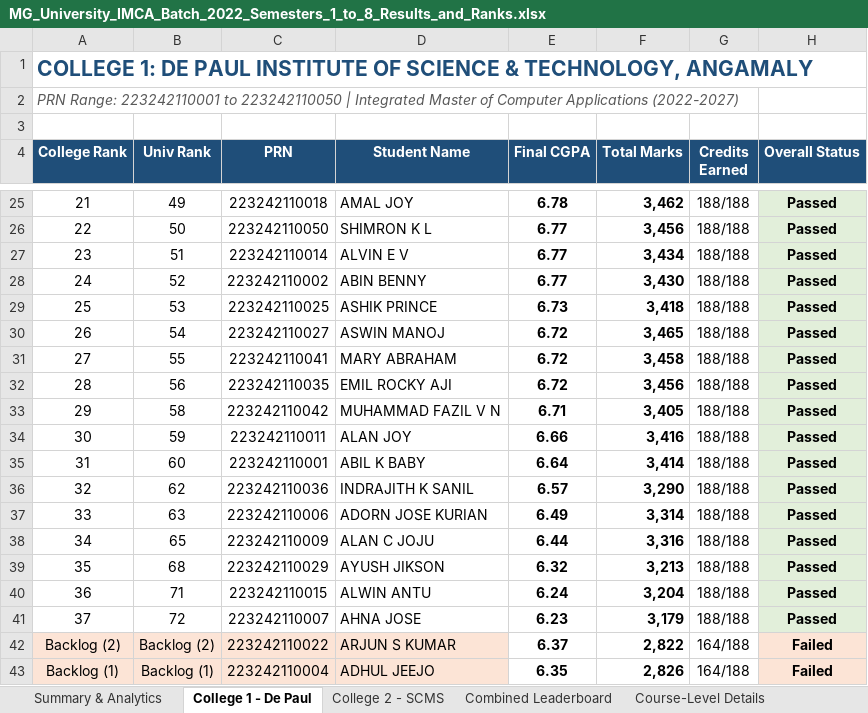
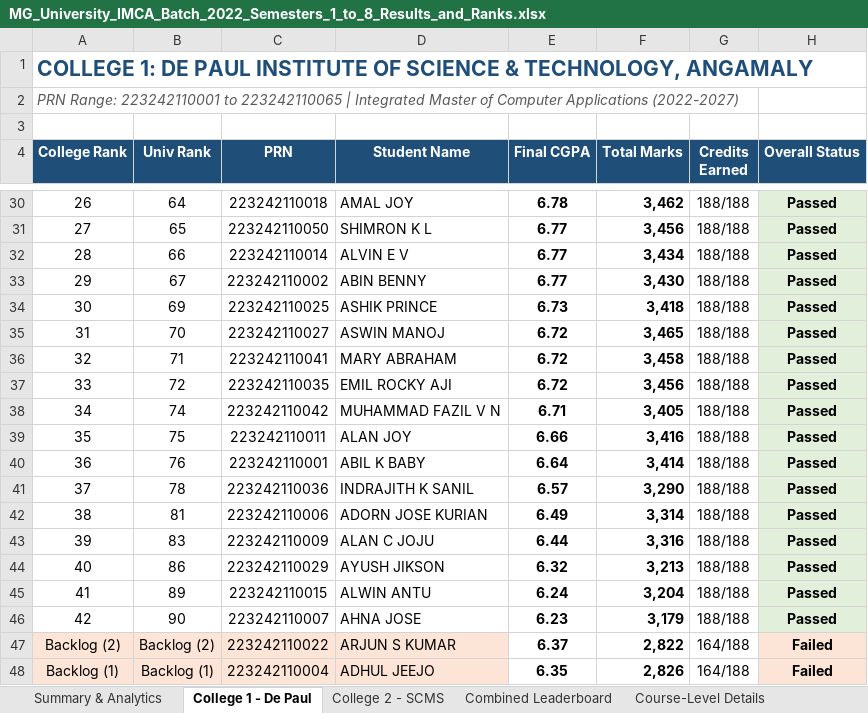
Before and after one commit to alancjoju-003/imca-results, an Excel workbook: MG_University_IMCA_Batch_2022_Semesters_1_to_8_Results_and_Ranks.xlsx, sheet College 1 - De Paul, drawn as a sheet; only a part is shown, gaps mark what is left out; values as stored, in another font and other column widths than the file's, no borders; addresses are those after the commit; the diff covers the shown part only; the diff names each change by its address in the sheet, - before the commit and + after, or states it on an @@ line.

```diff
--- a/MG_University_IMCA_Batch_2022_Semesters_1_to_8_Results_and_Ranks.xlsx (sheet College 1 - De Paul)
+++ b/MG_University_IMCA_Batch_2022_Semesters_1_to_8_Results_and_Ranks.xlsx (sheet College 1 - De Paul)
@@ column A (College Rank) renumbered between rows 2 and 46 @@
-B30 (Univ Rank): 49
+B30 (Univ Rank): 64
-B31 (Univ Rank): 50
+B31 (Univ Rank): 65
-B32 (Univ Rank): 51
+B32 (Univ Rank): 66
-B33 (Univ Rank): 52
+B33 (Univ Rank): 67
-B34 (Univ Rank): 53
+B34 (Univ Rank): 69
-B35 (Univ Rank): 54
+B35 (Univ Rank): 70
-B36 (Univ Rank): 55
+B36 (Univ Rank): 71
-B37 (Univ Rank): 56
+B37 (Univ Rank): 72
-B38 (Univ Rank): 58
+B38 (Univ Rank): 74
-B39 (Univ Rank): 59
+B39 (Univ Rank): 75
-B40 (Univ Rank): 60
+B40 (Univ Rank): 76
-B41 (Univ Rank): 62
+B41 (Univ Rank): 78
-B42 (Univ Rank): 63
+B42 (Univ Rank): 81
-B43 (Univ Rank): 65
+B43 (Univ Rank): 83
-B44 (Univ Rank): 68
+B44 (Univ Rank): 86
-B45 (Univ Rank): 71
+B45 (Univ Rank): 89
-B46 (Univ Rank): 72
+B46 (Univ Rank): 90
```
Also changed, not shown: 5 added rows and 19 edited cells elsewhere in this sheet, sheet Course-Level Details, sheet College 2 - SCMS, sheet Combined Leaderboard, sheet Summary & Analytics, 5 other files.
